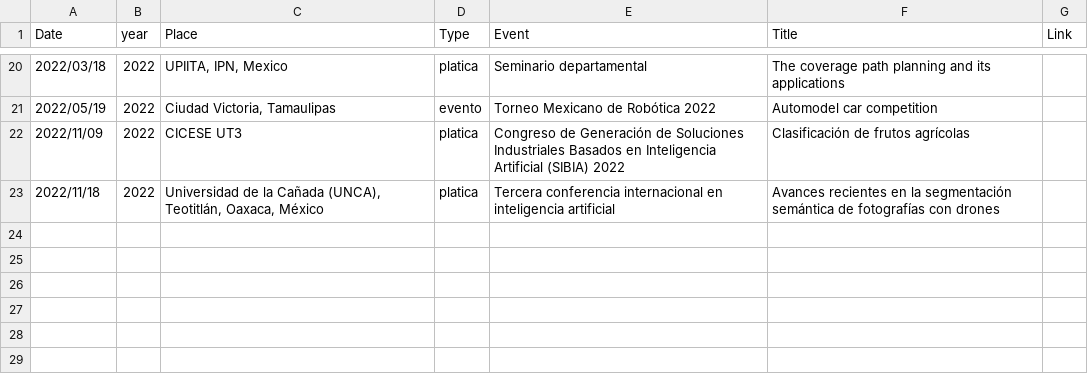
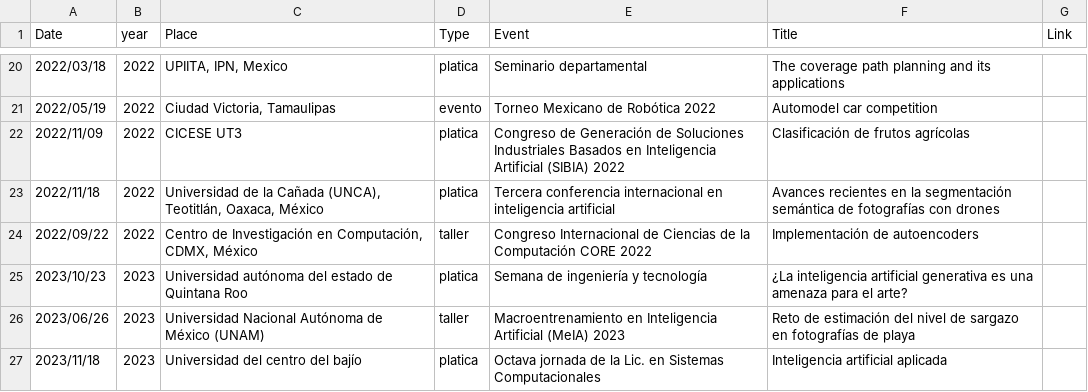
Before and after one commit to irvingvasquez/auto_report, a CSV file: database/talks.csv, drawn as a sheet; only a part is shown, gaps mark what is left out; the diff names each change by its address in the sheet, - before the commit and + after, or states it on an @@ line.

```diff
--- a/database/talks.csv
+++ b/database/talks.csv
+row 24: 2022/09/22 | 2022 | Centro de Investigación en Computación, CDMX, México | taller | Congreso Internacional de Ciencias de la Computación CORE 2022 | Implementación de autoencoders
+row 25: 2023/10/23 | 2023 | Universidad autónoma del estado de Quintana Roo | platica | Semana de ingeniería y tecnología | ¿La inteligencia artificial generativa es una amenaza para el arte?
+row 26: 2023/06/26 | 2023 | Universidad Nacional Autónoma de México (UNAM) | taller | Macroentrenamiento en Inteligencia Artificial (MeIA) 2023 | Reto de estimación del nivel de sargazo en fotografías de playa
+row 27: 2023/11/18 | 2023 | Universidad del centro del bajío | platica | Octava jornada de la Lic. en Sistemas Computacionales | Inteligencia artificial aplicada
```
Also changed, not shown: database/teaching.csv, 22 other files.
